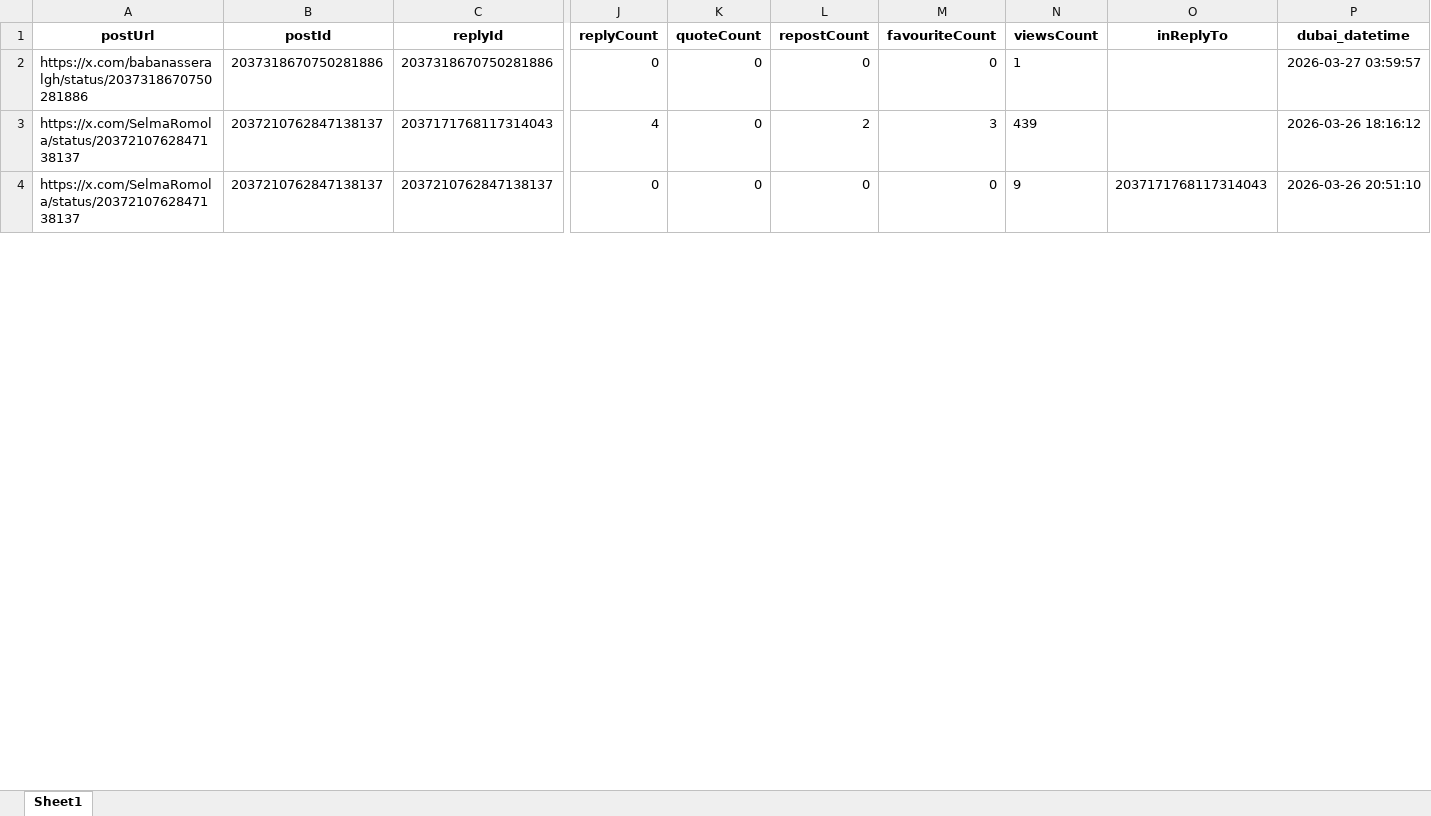
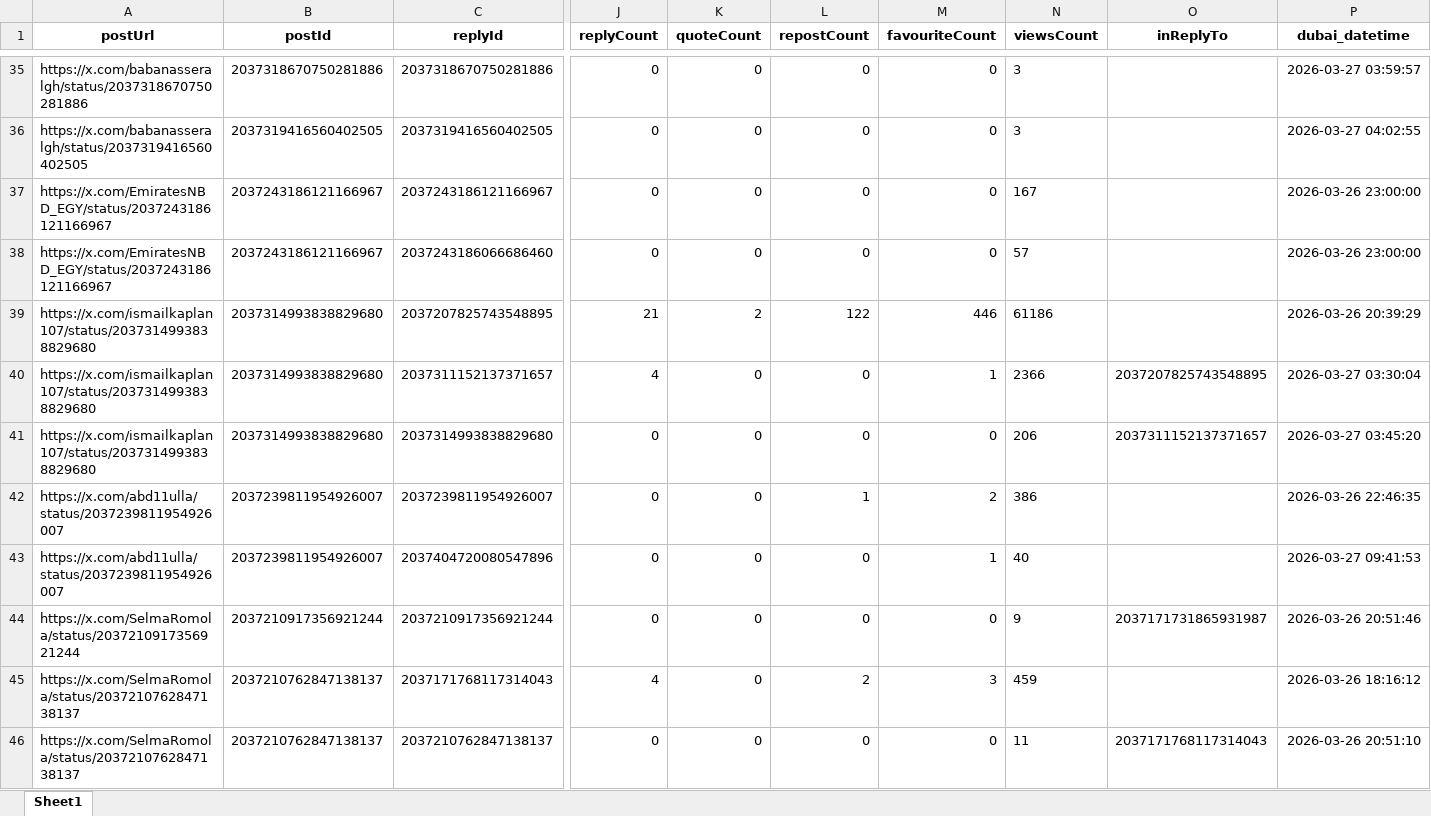
Before and after one commit to felixabraham670706/enbdtwitter_v1, an Excel workbook: EI_ENDB_comments.xlsx, sheet Sheet1, drawn as a sheet; only a part is shown, gaps mark what is left out; values as stored, in another font and other column widths than the file's, no borders; addresses are those after the commit; rows hold the shown columns only; the diff covers the shown part only; the diff names each change by its address in the sheet, - before the commit and + after, or states it on an @@ line.

```diff
--- a/EI_ENDB_comments.xlsx (sheet Sheet1)
+++ b/EI_ENDB_comments.xlsx (sheet Sheet1)
-N35 (viewsCount): 1
+N35 (viewsCount): 3
+row 36: https://x.com/babanasseralgh/status/2037319416560402505 | 2037319416560402505 | 2037319416560402505 | 0 | 0 | 0 | 0 | 3 |  | 2026-03-27 04:02:55
+row 37: https://x.com/EmiratesNBD_EGY/status/2037243186121166967 | 2037243186121166967 | 2037243186121166967 | 0 | 0 | 0 | 0 | 167 |  | 2026-03-26 23:00:00
+row 38: https://x.com/EmiratesNBD_EGY/status/2037243186121166967 | 2037243186121166967 | 2037243186066686460 | 0 | 0 | 0 | 0 | 57 |  | 2026-03-26 23:00:00
+row 39: https://x.com/ismailkaplan107/status/2037314993838829680 | 2037314993838829680 | 2037207825743548895 | 21 | 2 | 122 | 446 | 61186 |  | 2026-03-26 20:39:29
+row 40: https://x.com/ismailkaplan107/status/2037314993838829680 | 2037314993838829680 | 2037311152137371657 | 4 | 0 | 0 | 1 | 2366 | 2037207825743548895 | 2026-03-27 03:30:04
+row 41: https://x.com/ismailkaplan107/status/2037314993838829680 | 2037314993838829680 | 2037314993838829680 | 0 | 0 | 0 | 0 | 206 | 2037311152137371657 | 2026-03-27 03:45:20
+row 42: https://x.com/abd11ulla/status/2037239811954926007 | 2037239811954926007 | 2037239811954926007 | 0 | 0 | 1 | 2 | 386 |  | 2026-03-26 22:46:35
+row 43: https://x.com/abd11ulla/status/2037239811954926007 | 2037239811954926007 | 2037404720080547896 | 0 | 0 | 0 | 1 | 40 |  | 2026-03-27 09:41:53
+row 44: https://x.com/SelmaRomola/status/2037210917356921244 | 2037210917356921244 | 2037210917356921244 | 0 | 0 | 0 | 0 | 9 | 2037171731865931987 | 2026-03-26 20:51:46
-N45 (viewsCount): 439
+N45 (viewsCount): 459
-N46 (viewsCount): 9
+N46 (viewsCount): 11
```
Also changed, not shown: 74 added rows, 35 removed rows and 155 edited cells elsewhere in this sheet, EI_ENBD_3post.xlsx, EI_tweet.xlsx, 9 other files.
